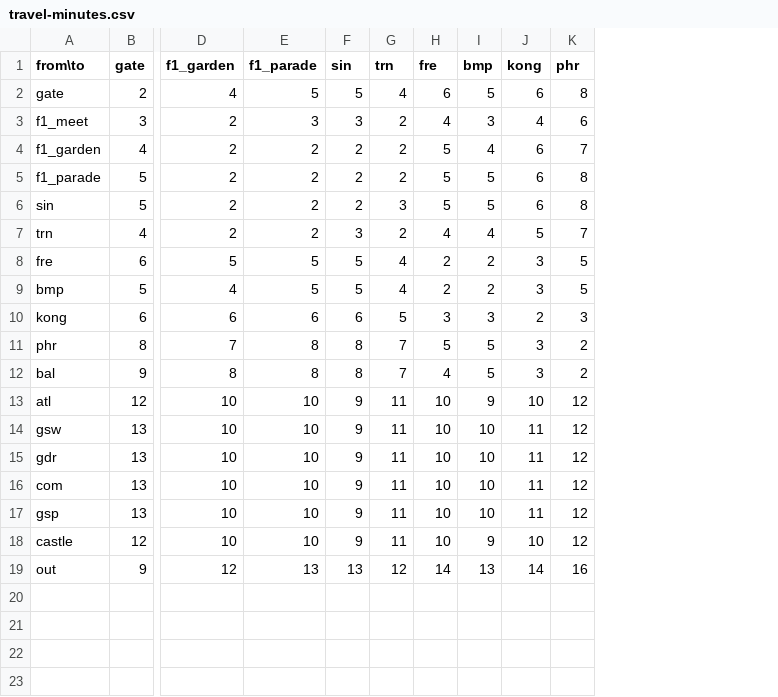
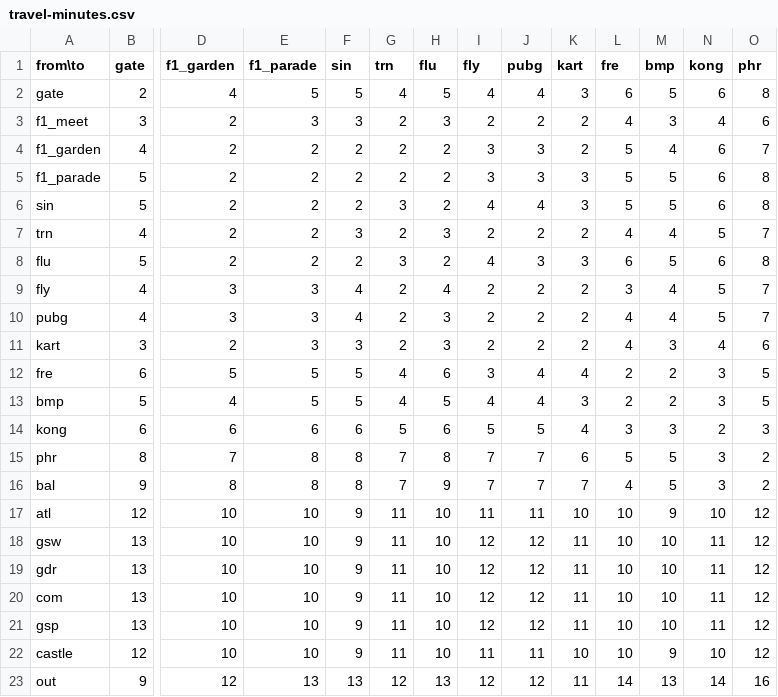
Before and after one commit to ksthink/lotte, a CSV file: data/travel-minutes.csv, drawn as a sheet; only a part is shown, gaps mark what is left out; rows hold the shown columns only; the diff names each change by its address in the sheet, - before the commit and + after, or states it on an @@ line.

```diff
--- a/data/travel-minutes.csv
+++ b/data/travel-minutes.csv
+column H (flu), rows 2-7: 5 | 3 | 2 | 2 | 2 | 3; rows 12-23: 6 | 5 | 6 | 8 | 9 | 10 | 10 | 10 | 10 | 10 | 10 | 13
+column I (fly), rows 2-7: 4 | 2 | 3 | 3 | 4 | 2; rows 12-23: 3 | 4 | 5 | 7 | 7 | 11 | 12 | 12 | 12 | 12 | 11 | 12
+column J (pubg), rows 2-7: 4 | 2 | 3 | 3 | 4 | 2; rows 12-23: 4 | 4 | 5 | 7 | 7 | 11 | 12 | 12 | 12 | 12 | 11 | 12
+column K (kart), rows 2-7: 3 | 2 | 2 | 3 | 3 | 2; rows 12-23: 4 | 3 | 4 | 6 | 7 | 10 | 11 | 11 | 11 | 11 | 10 | 11
+row 8: flu | 5 | 2 | 2 | 2 | 3 | 2 | 4 | 3 | 3 | 6 | 5 | 6 | 8
+row 9: fly | 4 | 3 | 3 | 4 | 2 | 4 | 2 | 2 | 2 | 3 | 4 | 5 | 7
+row 10: pubg | 4 | 3 | 3 | 4 | 2 | 3 | 2 | 2 | 2 | 4 | 4 | 5 | 7
+row 11: kart | 3 | 2 | 3 | 3 | 2 | 3 | 2 | 2 | 2 | 4 | 3 | 4 | 6
```
Also changed, not shown: 4 other files.
